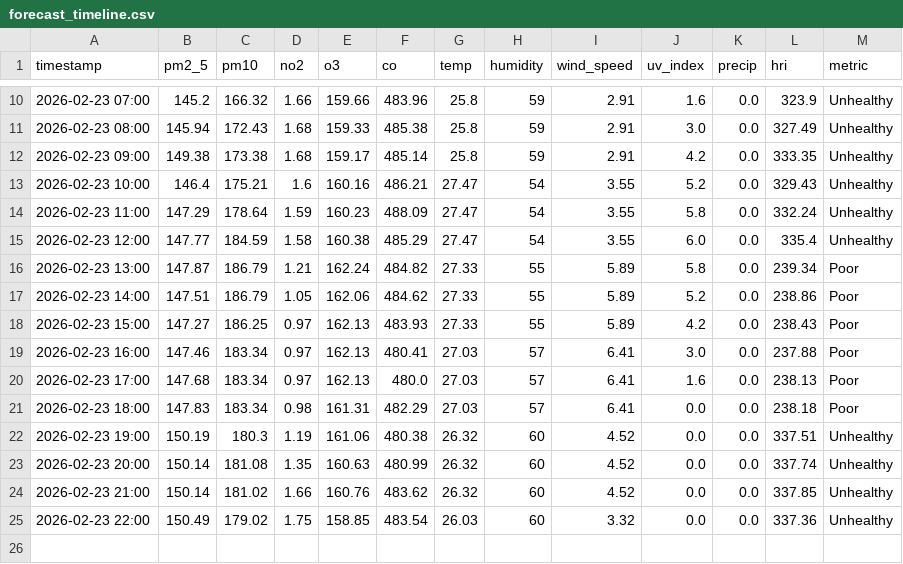
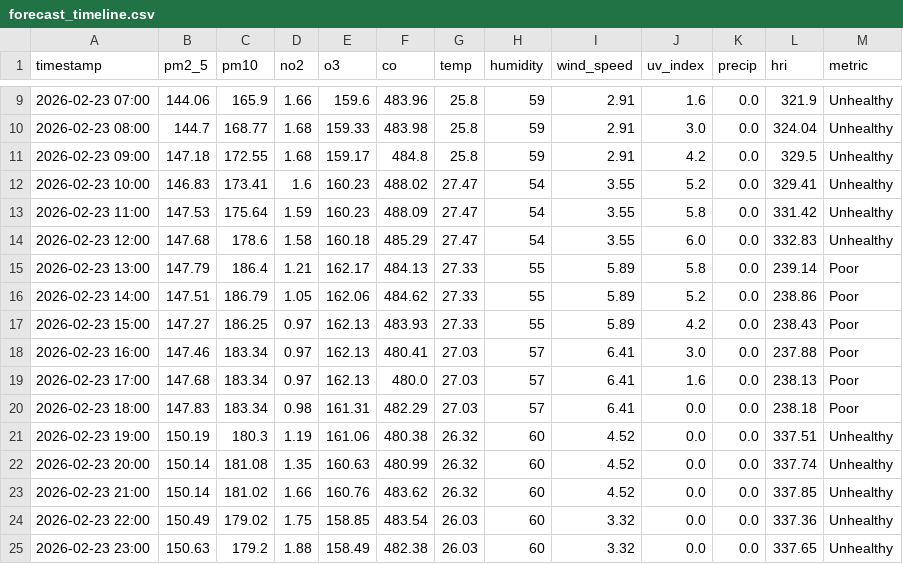
Before and after one commit to Sims9218/Automated-Health-Insight-Engine, a CSV file: data/forecast_timeline.csv, drawn as a sheet; only a part is shown, gaps mark what is left out; the diff covers the shown part only.

```diff
--- a/data/forecast_timeline.csv
+++ b/data/forecast_timeline.csv
@@ -10,8 +9,8 @@ timestamp,pm2_5,pm10,no2,o3,co,temp,humidity,wind_speed,uv_index,precip,hri,metr
-2026-02-23 07:00,145.2,166.32,1.66,159.66,483.96,25.8,59,2.91,1.6,0.0,323.9,Unhealthy
-2026-02-23 08:00,145.94,172.43,1.68,159.33,485.38,25.8,59,2.91,3.0,0.0,327.49,Unhealthy
-2026-02-23 09:00,149.38,173.38,1.68,159.17,485.14,25.8,59,2.91,4.2,0.0,333.35,Unhealthy
-2026-02-23 10:00,146.4,175.21,1.6,160.16,486.21,27.47,54,3.55,5.2,0.0,329.43,Unhealthy
-2026-02-23 11:00,147.29,178.64,1.59,160.23,488.09,27.47,54,3.55,5.8,0.0,332.24,Unhealthy
-2026-02-23 12:00,147.77,184.59,1.58,160.38,485.29,27.47,54,3.55,6.0,0.0,335.4,Unhealthy
-2026-02-23 13:00,147.87,186.79,1.21,162.24,484.82,27.33,55,5.89,5.8,0.0,239.34,Poor
+2026-02-23 07:00,144.06,165.9,1.66,159.6,483.96,25.8,59,2.91,1.6,0.0,321.9,Unhealthy
+2026-02-23 08:00,144.7,168.77,1.68,159.33,483.98,25.8,59,2.91,3.0,0.0,324.04,Unhealthy
+2026-02-23 09:00,147.18,172.55,1.68,159.17,484.8,25.8,59,2.91,4.2,0.0,329.5,Unhealthy
+2026-02-23 10:00,146.83,173.41,1.6,160.23,488.02,27.47,54,3.55,5.2,0.0,329.41,Unhealthy
+2026-02-23 11:00,147.53,175.64,1.59,160.23,488.09,27.47,54,3.55,5.8,0.0,331.42,Unhealthy
+2026-02-23 12:00,147.68,178.6,1.58,160.18,485.29,27.47,54,3.55,6.0,0.0,332.83,Unhealthy
+2026-02-23 13:00,147.79,186.4,1.21,162.17,484.13,27.33,55,5.89,5.8,0.0,239.14,Poor
 2026-02-23 14:00,147.51,186.79,1.05,162.06,484.62,27.33,55,5.89,5.2,0.0,238.86,Poor
@@ -25 +24,2 @@ timestamp,pm2_5,pm10,no2,o3,co,temp,humidity,wind_speed,uv_index,precip,hri,metr
 2026-02-23 22:00,150.49,179.02,1.75,158.85,483.54,26.03,60,3.32,0.0,0.0,337.36,Unhealthy
+2026-02-23 23:00,150.63,179.2,1.88,158.49,482.38,26.03,60,3.32,0.0,0.0,337.65,Unhealthy
```
Also changed, not shown: 1 removed row and 55 edited cells elsewhere in this file, data/comprehensive_history.csv.
